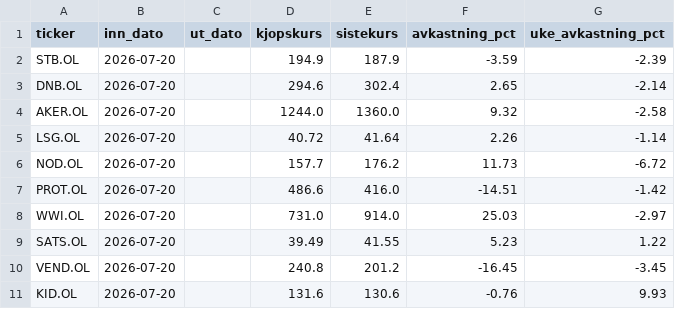
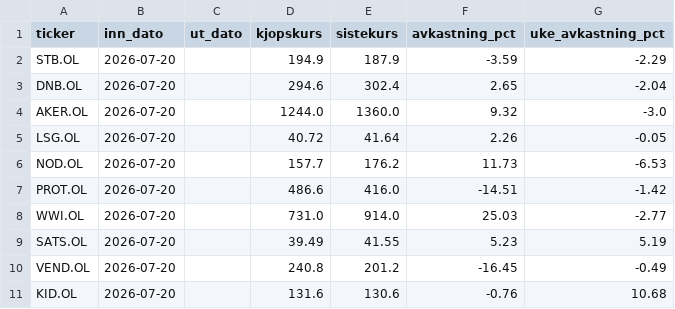
Before and after one commit to b-hand-cpu/modellportefolje, a CSV file: data/per_aksje.csv, drawn as a sheet.

```diff
--- a/data/per_aksje.csv
+++ b/data/per_aksje.csv
@@ -1,11 +1,11 @@
 ticker,inn_dato,ut_dato,kjopskurs,sistekurs,avkastning_pct,uke_avkastning_pct
-STB.OL,2026-07-20,,194.9,187.9,-3.59,-2.39
-DNB.OL,2026-07-20,,294.6,302.4,2.65,-2.14
-AKER.OL,2026-07-20,,1244.0,1360.0,9.32,-2.58
-LSG.OL,2026-07-20,,40.72,41.64,2.26,-1.14
-NOD.OL,2026-07-20,,157.7,176.2,11.73,-6.72
+STB.OL,2026-07-20,,194.9,187.9,-3.59,-2.29
+DNB.OL,2026-07-20,,294.6,302.4,2.65,-2.04
+AKER.OL,2026-07-20,,1244.0,1360.0,9.32,-3.0
+LSG.OL,2026-07-20,,40.72,41.64,2.26,-0.05
+NOD.OL,2026-07-20,,157.7,176.2,11.73,-6.53
 PROT.OL,2026-07-20,,486.6,416.0,-14.51,-1.42
-WWI.OL,2026-07-20,,731.0,914.0,25.03,-2.97
-SATS.OL,2026-07-20,,39.49,41.55,5.23,1.22
-VEND.OL,2026-07-20,,240.8,201.2,-16.45,-3.45
-KID.OL,2026-07-20,,131.6,130.6,-0.76,9.93
+WWI.OL,2026-07-20,,731.0,914.0,25.03,-2.77
+SATS.OL,2026-07-20,,39.49,41.55,5.23,5.19
+VEND.OL,2026-07-20,,240.8,201.2,-16.45,-0.49
+KID.OL,2026-07-20,,131.6,130.6,-0.76,10.68
```
Also changed, not shown: data/performance.csv.
